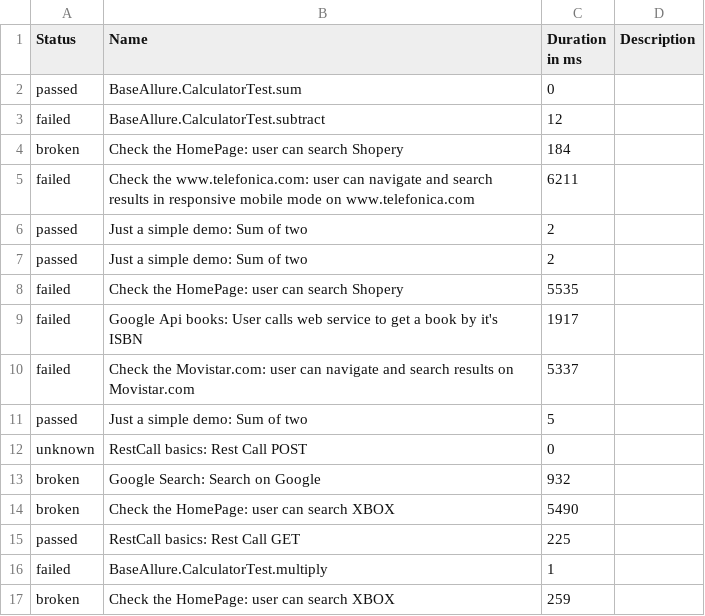
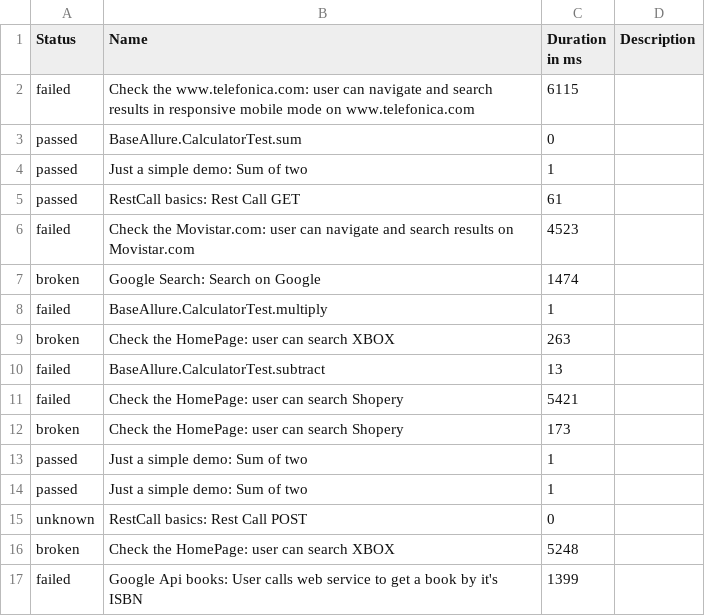
Before and after one commit to Victor-Jenkins/MASTER_Selenium_Allure, a CSV file: data/suites.csv, drawn as a sheet.

```diff
--- a/data/suites.csv
+++ b/data/suites.csv
@@ -1,17 +1,17 @@
 "Status","Name","Duration in ms","Description"
+"failed","Check the www.telefonica.com: user can navigate and search results in responsive mobile mode on www.telefonica.com","6115",""
 "passed","BaseAllure.CalculatorTest.sum","0",""
-"failed","BaseAllure.CalculatorTest.subtract","12",""
-"broken","Check the HomePage: user can search Shopery","184",""
-"failed","Check the www.telefonica.com: user can navigate and search results in responsive mobile mode on www.telefonica.com","6211",""
-"passed","Just a simple demo: Sum of two","2",""
-"passed","Just a simple demo: Sum of two","2",""
-"failed","Check the HomePage: user can search Shopery","5535",""
-"failed","Google Api books: User calls web service to get a book by it's ISBN","1917",""
-"failed","Check the Movistar.com: user can navigate and search results on Movistar.com","5337",""
-"passed","Just a simple demo: Sum of two","5",""
+"passed","Just a simple demo: Sum of two","1",""
+"passed","RestCall basics: Rest Call GET","61",""
+"failed","Check the Movistar.com: user can navigate and search results on Movistar.com","4523",""
+"broken","Google Search: Search on Google","1474",""
+"failed","BaseAllure.CalculatorTest.multiply","1",""
+"broken","Check the HomePage: user can search XBOX","263",""
+"failed","BaseAllure.CalculatorTest.subtract","13",""
+"failed","Check the HomePage: user can search Shopery","5421",""
+"broken","Check the HomePage: user can search Shopery","173",""
+"passed","Just a simple demo: Sum of two","1",""
+"passed","Just a simple demo: Sum of two","1",""
 "unknown","RestCall basics: Rest Call POST","0",""
-"broken","Google Search: Search on Google","932",""
-"broken","Check the HomePage: user can search XBOX","5490",""
-"passed","RestCall basics: Rest Call GET","225",""
-"failed","BaseAllure.CalculatorTest.multiply","1",""
-"broken","Check the HomePage: user can search XBOX","259",""
+"broken","Check the HomePage: user can search XBOX","5248",""
+"failed","Google Api books: User calls web service to get a book by it's ISBN","1399",""
```
Also changed, not shown: data/behaviors.csv, 44 other files.
